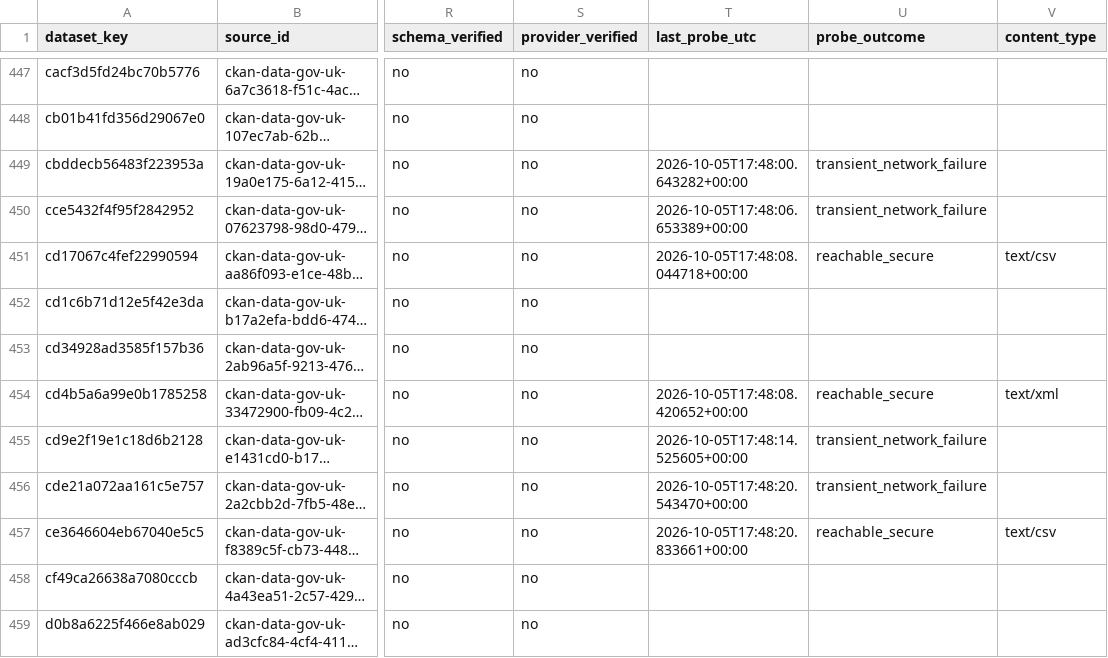
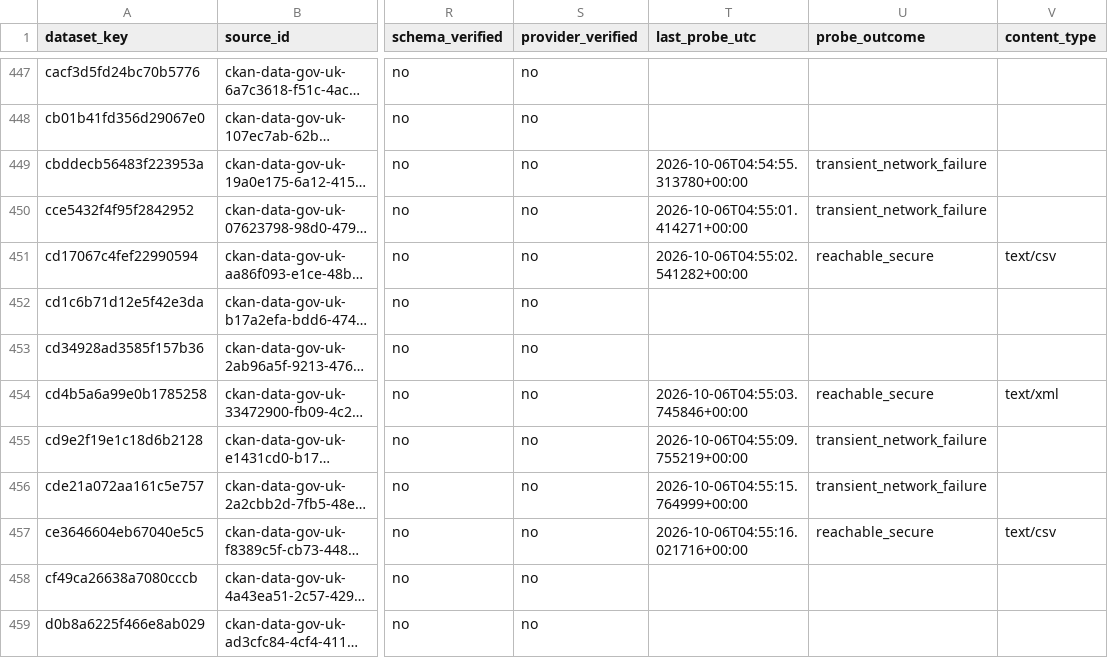
Before and after one commit to homegundredaroad/UK-Environmental-Intelligence-Catalogue, a CSV file: handoff/sccairquality/harvestability/harvestability-manifest.csv, drawn as a sheet; only a part is shown, gaps mark what is left out; long unchanged cells end in …; the diff covers the shown part only; the diff names each change by its address in the sheet, - before the commit and + after, or states it on an @@ line.

```diff
--- a/handoff/sccairquality/harvestability/harvestability-manifest.csv
+++ b/handoff/sccairquality/harvestability/harvestability-manifest.csv
-T449 (last_probe_utc): 2026-10-05T17:48:00.643282+00:00
+T449 (last_probe_utc): 2026-10-06T04:54:55.313780+00:00
-T450 (last_probe_utc): 2026-10-05T17:48:06.653389+00:00
+T450 (last_probe_utc): 2026-10-06T04:55:01.414271+00:00
-T451 (last_probe_utc): 2026-10-05T17:48:08.044718+00:00
+T451 (last_probe_utc): 2026-10-06T04:55:02.541282+00:00
-T454 (last_probe_utc): 2026-10-05T17:48:08.420652+00:00
+T454 (last_probe_utc): 2026-10-06T04:55:03.745846+00:00
-T455 (last_probe_utc): 2026-10-05T17:48:14.525605+00:00
+T455 (last_probe_utc): 2026-10-06T04:55:09.755219+00:00
-T456 (last_probe_utc): 2026-10-05T17:48:20.543470+00:00
+T456 (last_probe_utc): 2026-10-06T04:55:15.764999+00:00
-T457 (last_probe_utc): 2026-10-05T17:48:20.833661+00:00
+T457 (last_probe_utc): 2026-10-06T04:55:16.021716+00:00
```
Also changed, not shown: 115 edited cells elsewhere in this file, 3 other files.
